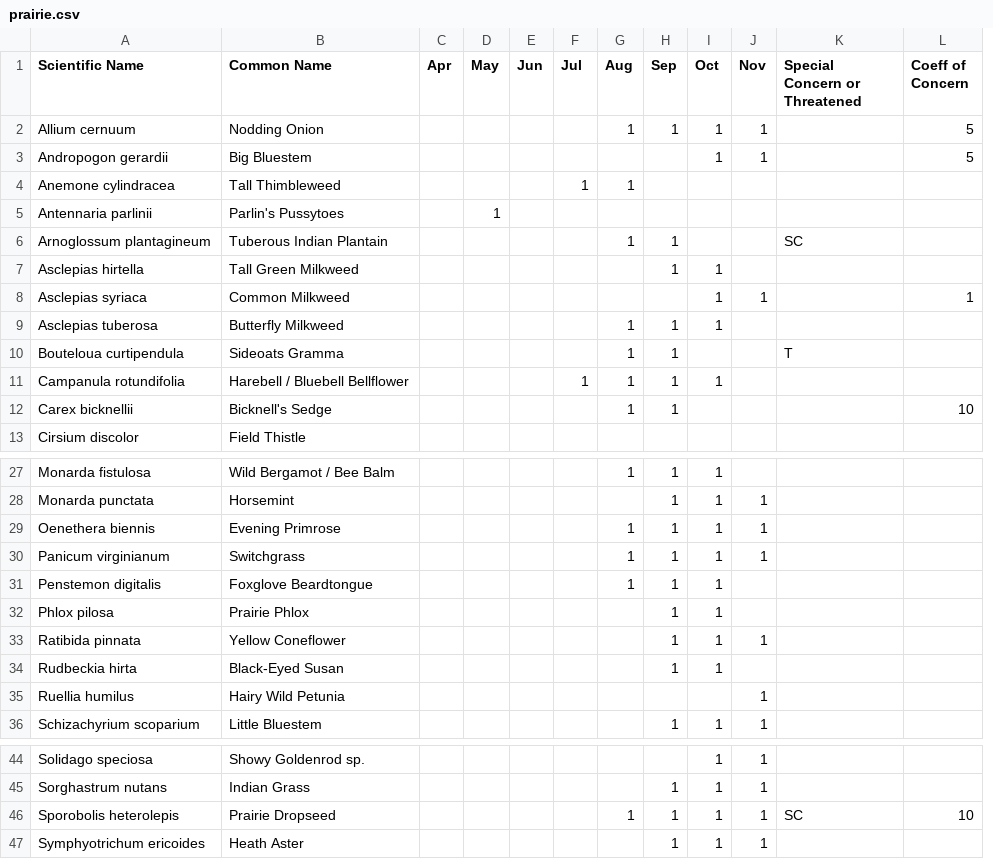
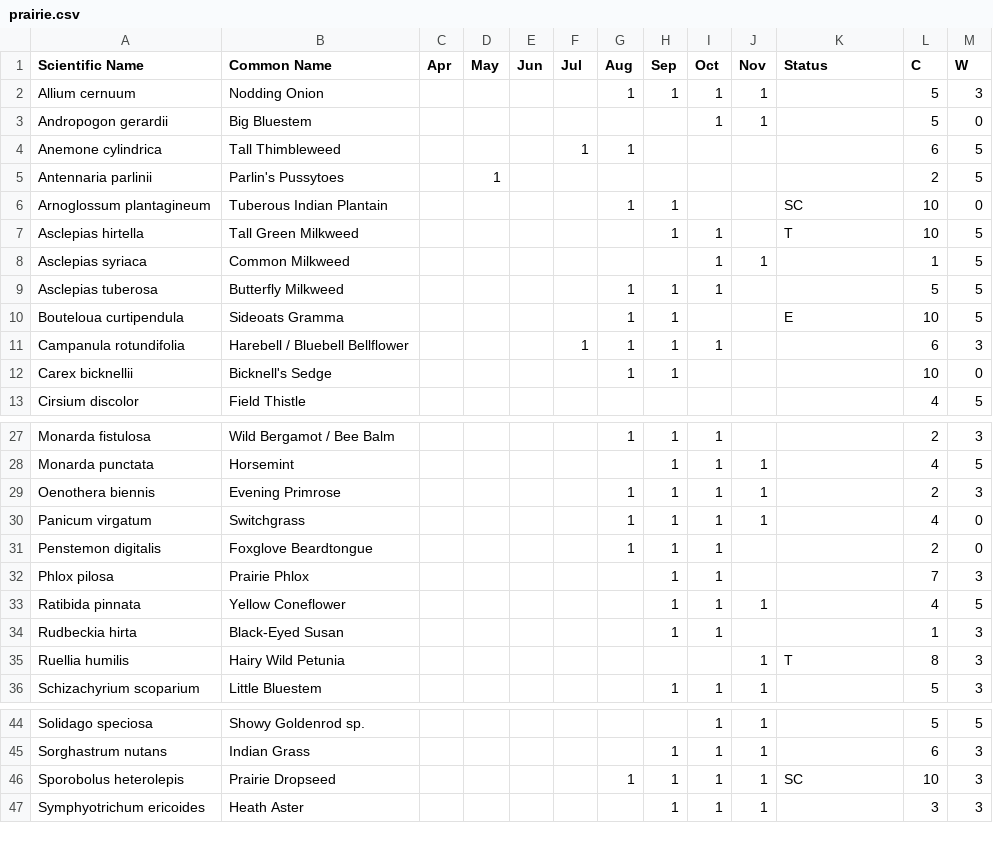
Before and after one commit to cjkaczm/mbgna-seeds, a CSV file: prairie.csv, drawn as a sheet; only a part is shown, gaps mark what is left out; removed rows and columns are numbered as before the commit, all else as after; the diff names each change by its address in the sheet, - before the commit and + after, or states it on an @@ line.

```diff
--- a/prairie.csv
+++ b/prairie.csv
-column L (Coeff of Concern), rows 2-12: 5 | 5 |  |  |  |  | 1 |  |  |  | 10; row 46: 10
+column L (C), rows 2-13: 5 | 5 | 6 | 2 | 10 | 10 | 1 | 5 | 10 | 6 | 10 | 4; rows 27-36: 2 | 4 | 2 | 4 | 2 | 7 | 4 | 1 | 8 | 5; rows 44-47: 5 | 6 | 10 | 3
+column M (W), rows 2-13: 3 | 0 | 5 | 5 | 0 | 5 | 5 | 5 | 5 | 3 | 0 | 5; rows 27-36: 3 | 5 | 3 | 0 | 0 | 3 | 5 | 3 | 3 | 3; rows 44-47: 5 | 3 | 3 | 3
-K1: Special Concern or Threatened
+K1: Status
-A4 (Scientific Name): Anemone cylindracea
+A4 (Scientific Name): Anemone cylindrica
-K7 (Status): (empty)
+K7 (Status): T
-K10 (Status): T
+K10 (Status): E
-A29 (Scientific Name): Oenethera biennis
+A29 (Scientific Name): Oenothera biennis
-A30 (Scientific Name): Panicum virginianum
+A30 (Scientific Name): Panicum virgatum
-A35 (Scientific Name): Ruellia humilus
+A35 (Scientific Name): Ruellia humilis
-K35 (Status): (empty)
+K35 (Status): T
-A46 (Scientific Name): Sporobolis heterolepis
+A46 (Scientific Name): Sporobolus heterolepis
```
Also changed, not shown: all_species.csv, riparian.csv, 7 other files.
